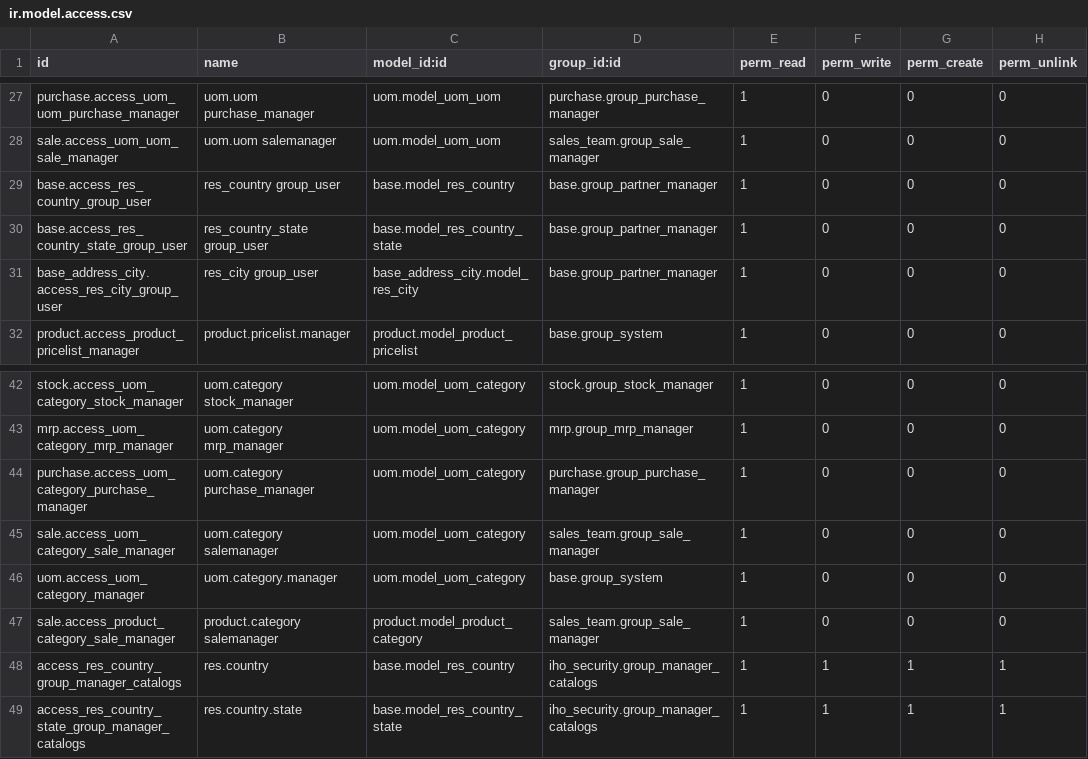
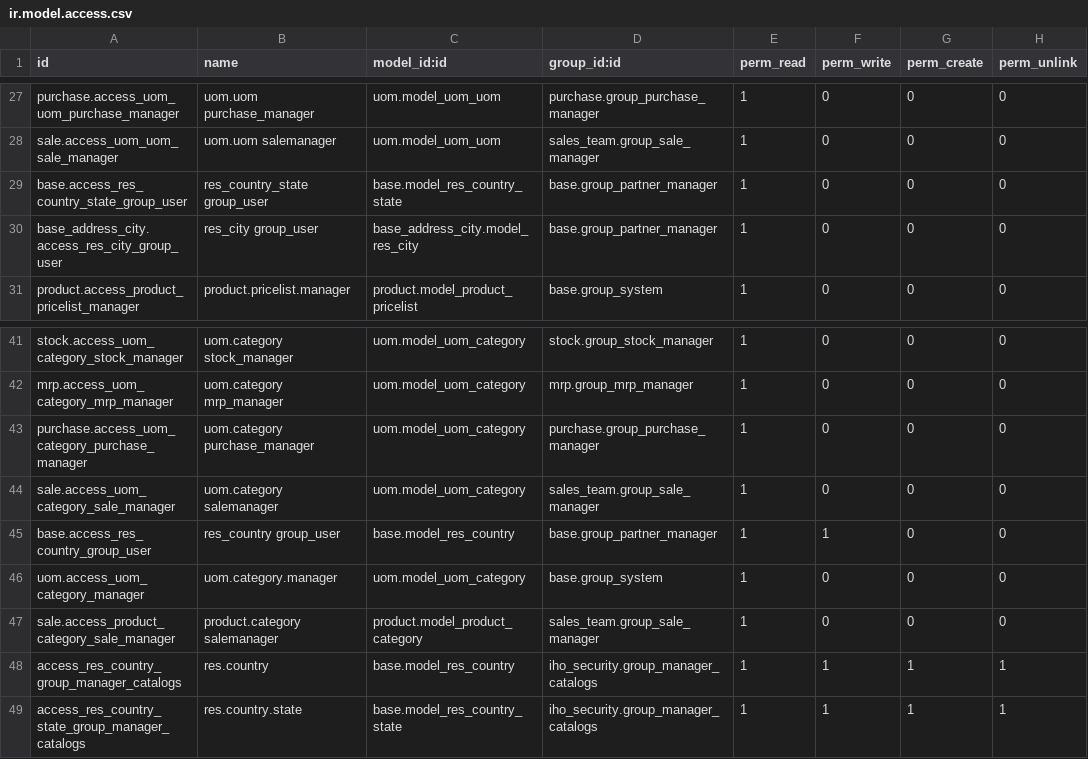
Before and after one commit to EduardoJarsa/mirroring-repository-test, a CSV file: iho_security/security/ir.model.access.csv, drawn as a sheet; only a part is shown, gaps mark what is left out.

Commit message:
[FIX] iho_security: allow to write res.country only for field demonym because is needed in l10n_mx_edi_reports

```diff
--- a/iho_security/security/ir.model.access.csv
+++ b/iho_security/security/ir.model.access.csv
@@ -28,3 +28,2 @@ purchase.access_uom_uom_purchase_manager,uom.uom purchase_manager,uom.model_uom_
 sale.access_uom_uom_sale_manager,uom.uom salemanager,uom.model_uom_uom,sales_team.group_sale_manager,1,0,0,0
-"base.access_res_country_group_user","res_country group_user","base.model_res_country","base.group_partner_manager",1,0,0,0
 "base.access_res_country_state_group_user","res_country_state group_user","base.model_res_country_state","base.group_partner_manager",1,0,0,0
@@ -45,2 +44,3 @@ purchase.access_uom_category_purchase_manager,uom.category purchase_manager,uom.
 sale.access_uom_category_sale_manager,uom.category salemanager,uom.model_uom_category,sales_team.group_sale_manager,1,0,0,0
+"base.access_res_country_group_user","res_country group_user","base.model_res_country","base.group_partner_manager",1,1,0,0
 uom.access_uom_category_manager,uom.category.manager,uom.model_uom_category,base.group_system,1,0,0,0
```
Also changed, not shown: 2 other files.
